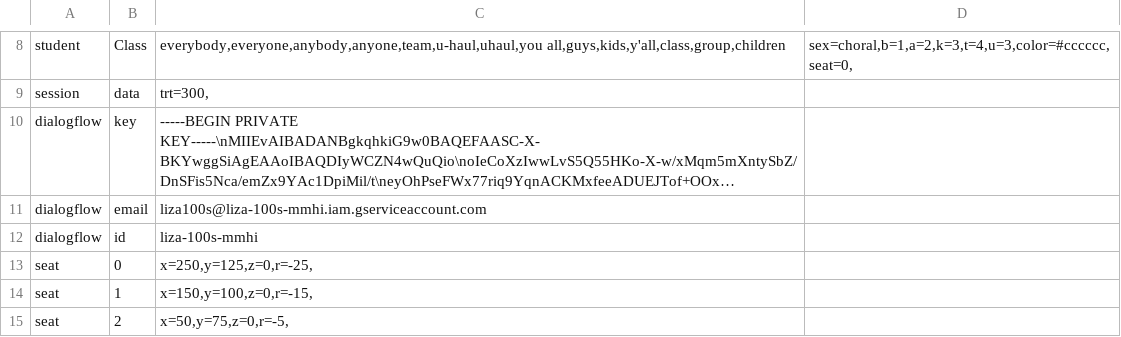
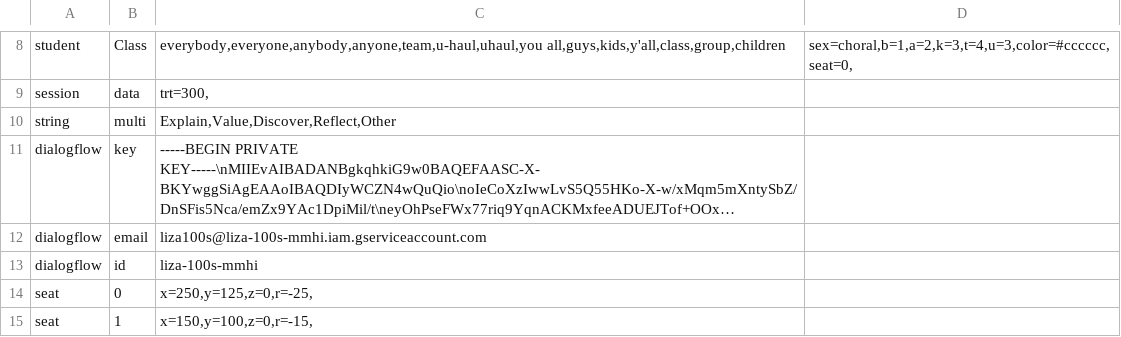
Before and after one commit to bferster/liza, a CSV file: data/config-2.csv, drawn as a sheet; only a part is shown, gaps mark what is left out; the shorter side is filled out with more unchanged rows; long unchanged cells end in …; the diff names each change by its address in the sheet, - before the commit and + after, or states it on an @@ line.

```diff
--- a/data/config-2.csv
+++ b/data/config-2.csv
+row 10: string | multi | Explain,Value,Discover,Reflect,Other
```
Also changed, not shown: data/config-1.csv, 6 other files.
